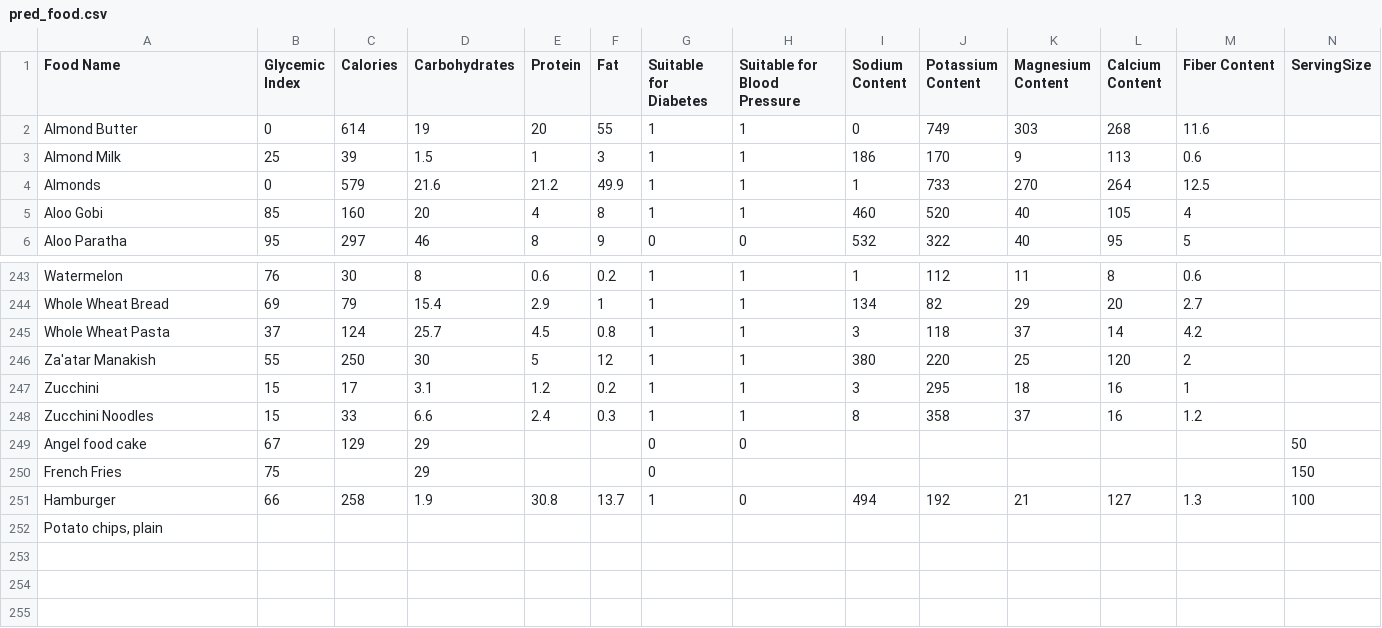
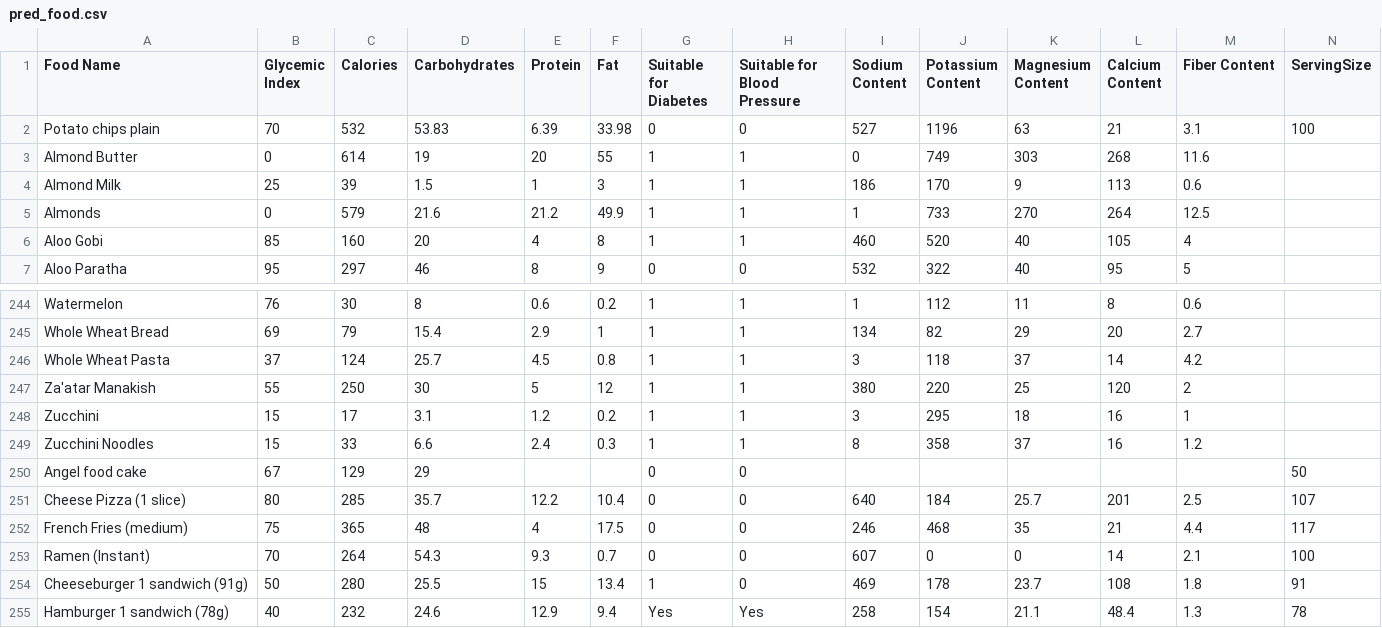
Before and after one commit to sunmiller/food_is_medicine, a CSV file: app/pred_food.csv, drawn as a sheet; only a part is shown, gaps mark what is left out; removed rows and columns are numbered as before the commit, all else as after; rows hold the shown columns only; the diff names each change by its address in the sheet, - before the commit and + after, or states it on an @@ line.

```diff
--- a/app/pred_food.csv
+++ b/app/pred_food.csv
+row 2: Potato chips plain | 70 | 532 | 53.83 | 6.39 | 33.98 | 0 | 0 | 527 | 1196 | 63 | 21 | 3.1 | 100
-row 250: French Fries | 75 |  | 29 |  |  | 0 |  |  |  |  |  |  | 150
-row 251: Hamburger | 66 | 258 | 1.9 | 30.8 | 13.7 | 1 | 0 | 494 | 192 | 21 | 127 | 1.3 | 100
-row 252: Potato chips, plain
+row 251: Cheese Pizza (1 slice) | 80 | 285 | 35.7 | 12.2 | 10.4 | 0 | 0 | 640 | 184 | 25.7 | 201 | 2.5 | 107
+row 252: French Fries (medium) | 75 | 365 | 48 | 4 | 17.5 | 0 | 0 | 246 | 468 | 35 | 21 | 4.4 | 117
+row 253: Ramen (Instant) | 70 | 264 | 54.3 | 9.3 | 0.7 | 0 | 0 | 607 | 0 | 0 | 14 | 2.1 | 100
+row 254: Cheeseburger 1 sandwich (91g) | 50 | 280 | 25.5 | 15 | 13.4 | 1 | 0 | 469 | 178 | 23.7 | 108 | 1.8 | 91
+row 255: Hamburger 1 sandwich (78g) | 40 | 232 | 24.6 | 12.9 | 9.4 | Yes | Yes | 258 | 154 | 21.1 | 48.4 | 1.3 | 78
```
Also changed, not shown: 5 other files.
